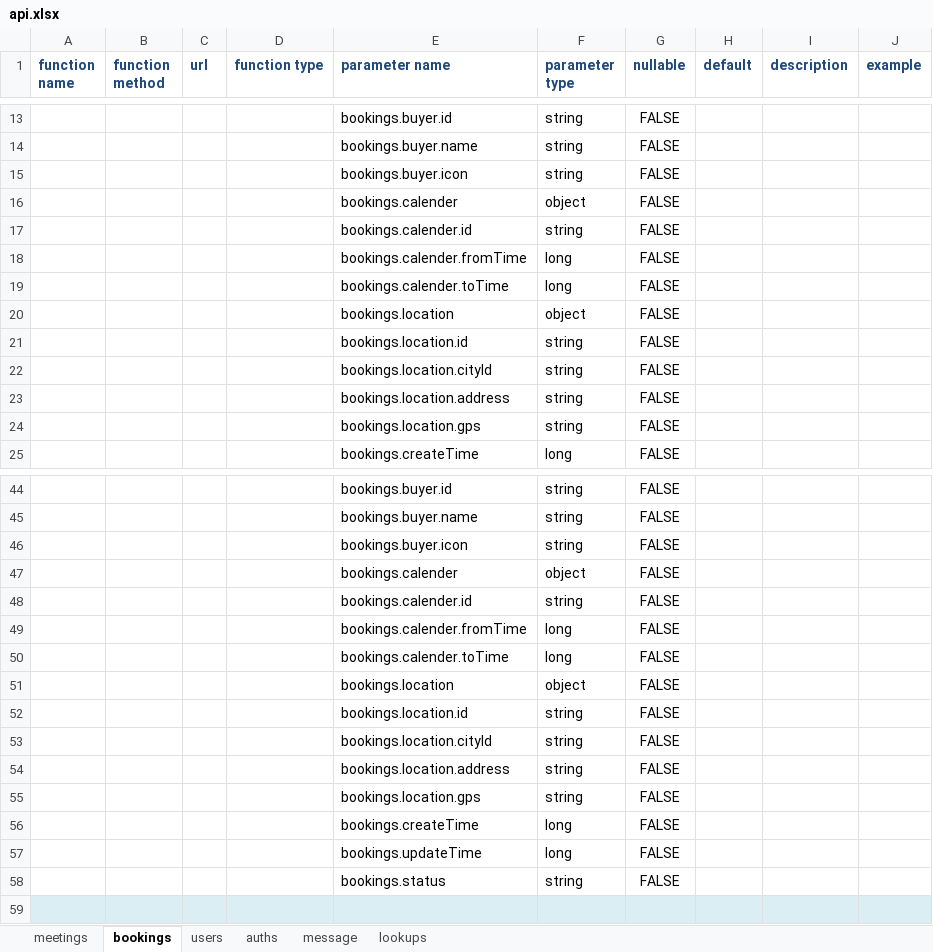
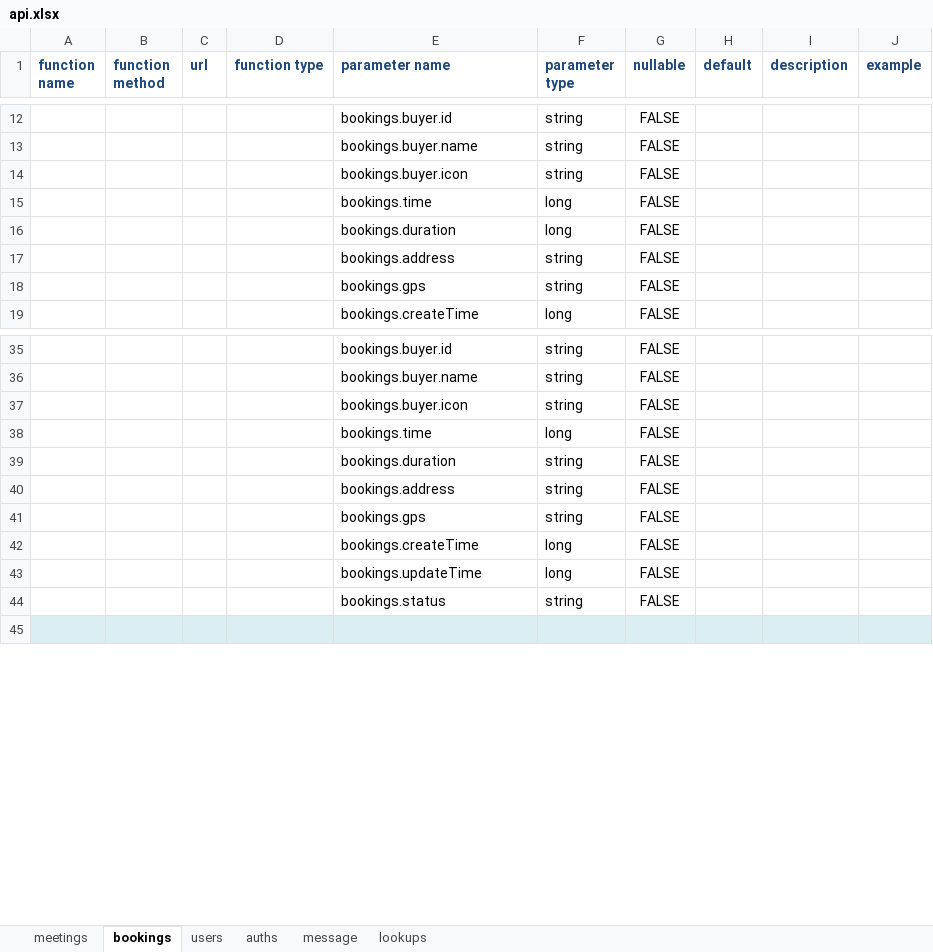
Before and after one commit to jasoncao/onion-ring, an Excel workbook: doc/interface/api.xlsx, sheet bookings, drawn as a sheet; only a part is shown, gaps mark what is left out; values as stored, in another font and other column widths than the file's, no borders; removed rows and columns are numbered as before the commit, all else as after; the diff covers the shown part only; the diff names each change by its address in the sheet, - before the commit and + after, or states it on an @@ line.

Commit message:
update booking api

```diff
--- a/doc/interface/api.xlsx (sheet bookings)
+++ b/doc/interface/api.xlsx (sheet bookings)
-row 16:  |  |  |  | bookings.calender | object | FALSE
-row 17:  |  |  |  | bookings.calender.id | string | FALSE
-E15 (parameter name): bookings.calender.fromTime
+E15 (parameter name): bookings.time
-E16 (parameter name): bookings.calender.toTime
+E16 (parameter name): bookings.duration
-row 20:  |  |  |  | bookings.location | object | FALSE
-row 21:  |  |  |  | bookings.location.id | string | FALSE
-row 22:  |  |  |  | bookings.location.cityId | string | FALSE
-E17 (parameter name): bookings.location.address
+E17 (parameter name): bookings.address
-E18 (parameter name): bookings.location.gps
+E18 (parameter name): bookings.gps
-row 47:  |  |  |  | bookings.calender | object | FALSE
-row 48:  |  |  |  | bookings.calender.id | string | FALSE
-row 49:  |  |  |  | bookings.calender.fromTime | long | FALSE
-E38 (parameter name): bookings.calender.toTime
+E38 (parameter name): bookings.time
-row 51:  |  |  |  | bookings.location | object | FALSE
-E39 (parameter name): bookings.location.id
+E39 (parameter name): bookings.duration
-row 53:  |  |  |  | bookings.location.cityId | string | FALSE
-E40 (parameter name): bookings.location.address
+E40 (parameter name): bookings.address
-E41 (parameter name): bookings.location.gps
+E41 (parameter name): bookings.gps
```
Also changed, not shown: 4 removed rows and 8 edited cells elsewhere in this sheet, 7 other files.
